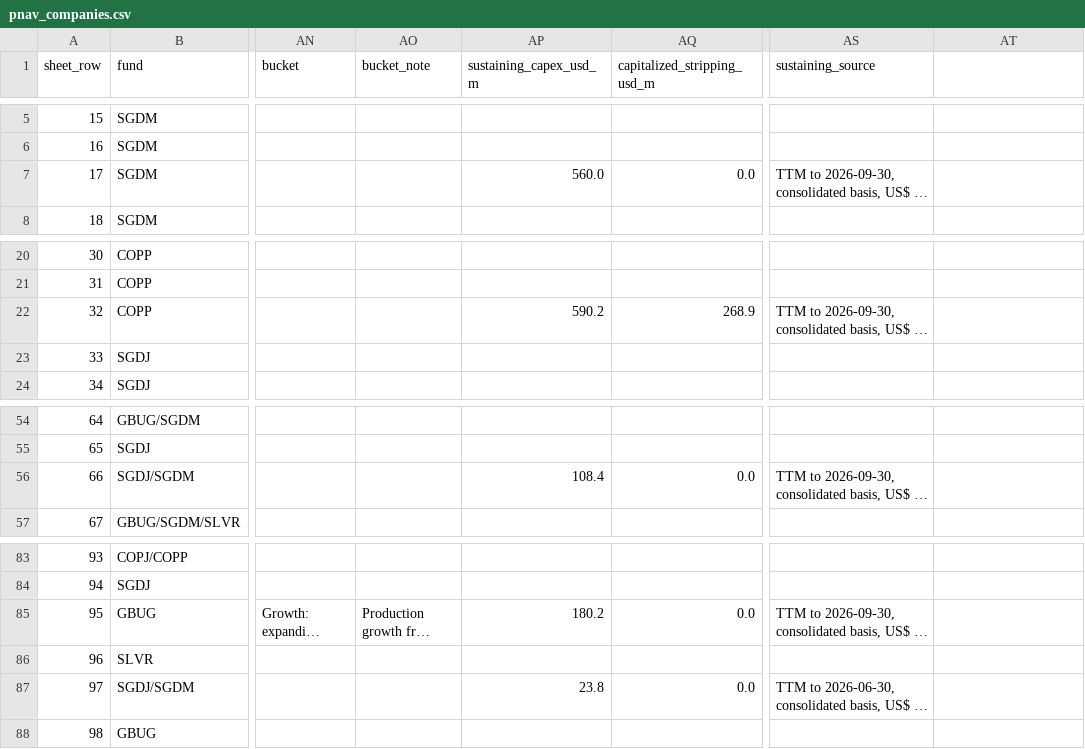
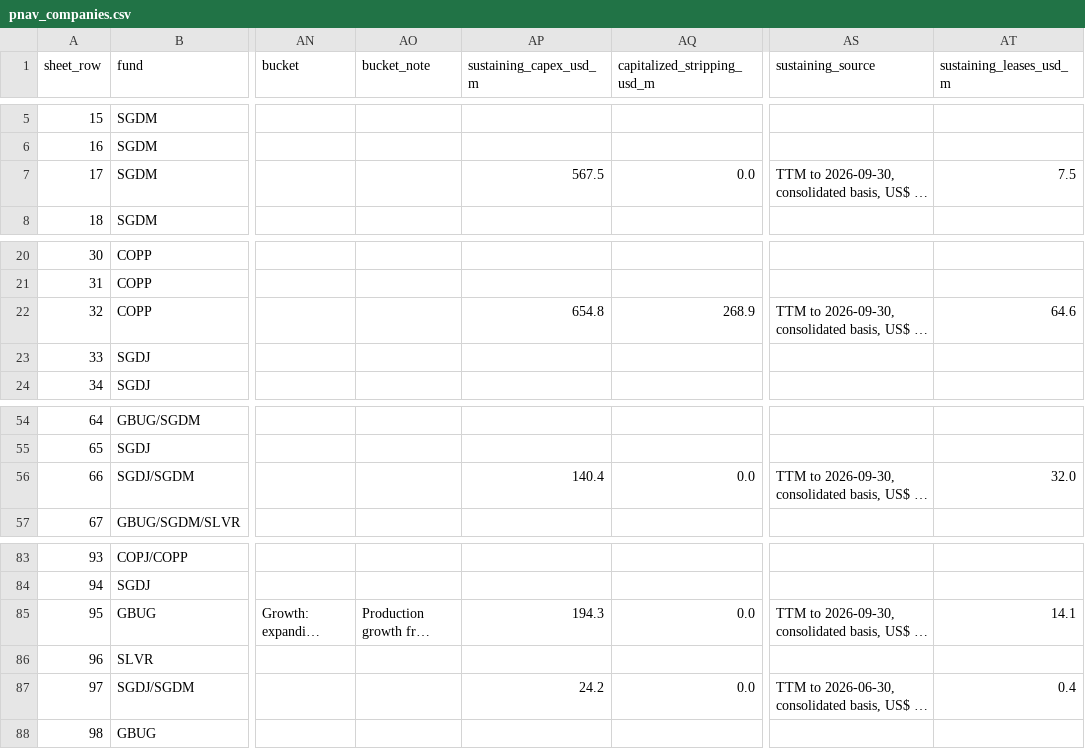
Before and after one commit to rmvw96-spec/mining-company-valuations, a CSV file: data/research/pnav_companies.csv, drawn as a sheet; only a part is shown, gaps mark what is left out; long unchanged cells end in …; the diff names each change by its address in the sheet, - before the commit and + after, or states it on an @@ line.

```diff
--- a/data/research/pnav_companies.csv
+++ b/data/research/pnav_companies.csv
-AT1: (empty)
+AT1: sustaining_leases_usd_m
-AP7 (sustaining_capex_usd_m): 560.0
+AP7 (sustaining_capex_usd_m): 567.5
-AT7 (sustaining_leases_usd_m): (empty)
+AT7 (sustaining_leases_usd_m): 7.5
-AP22 (sustaining_capex_usd_m): 590.2
+AP22 (sustaining_capex_usd_m): 654.8
-AT22 (sustaining_leases_usd_m): (empty)
+AT22 (sustaining_leases_usd_m): 64.6
-AP56 (sustaining_capex_usd_m): 108.4
+AP56 (sustaining_capex_usd_m): 140.4
-AT56 (sustaining_leases_usd_m): (empty)
+AT56 (sustaining_leases_usd_m): 32.0
-AP85 (sustaining_capex_usd_m): 180.2
+AP85 (sustaining_capex_usd_m): 194.3
-AT85 (sustaining_leases_usd_m): (empty)
+AT85 (sustaining_leases_usd_m): 14.1
-AP87 (sustaining_capex_usd_m): 23.8
+AP87 (sustaining_capex_usd_m): 24.2
-AT87 (sustaining_leases_usd_m): (empty)
+AT87 (sustaining_leases_usd_m): 0.4
```
Also changed, not shown: data/research/capex_periods.csv, 2 other files.
